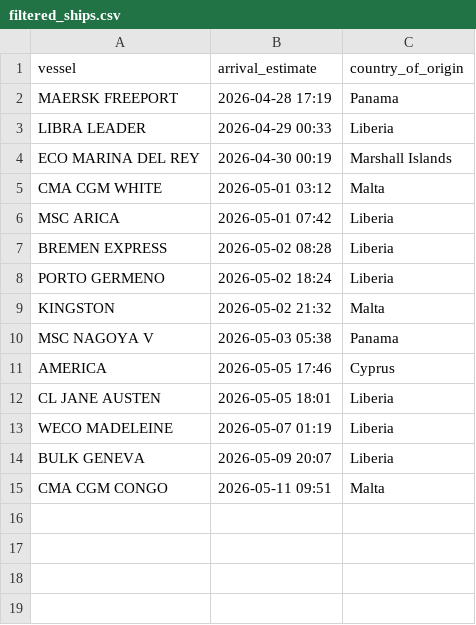
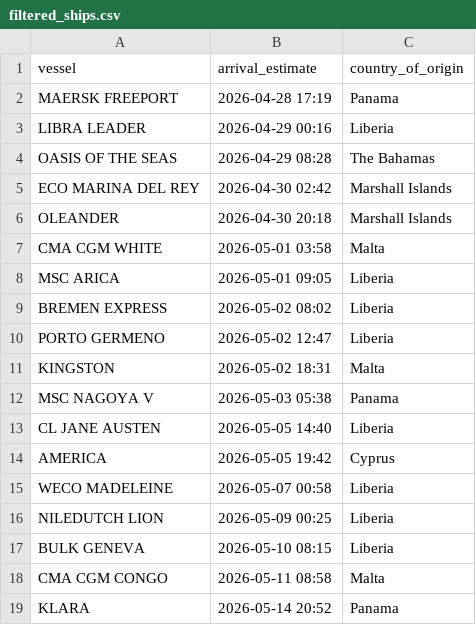
Before and after one commit to natalierjonas/FOCs-in-NYC, a CSV file: filtered_ships.csv, drawn as a sheet.

```diff
--- a/filtered_ships.csv
+++ b/filtered_ships.csv
@@ -2,14 +2,18 @@ vessel,arrival_estimate,country_of_origin
 MAERSK FREEPORT,2026-04-28 17:19,Panama
-LIBRA LEADER,2026-04-29 00:33,Liberia
-ECO MARINA DEL REY,2026-04-30 00:19,Marshall Islands
-CMA CGM WHITE,2026-05-01 03:12,Malta
-MSC ARICA,2026-05-01 07:42,Liberia
-BREMEN EXPRESS,2026-05-02 08:28,Liberia
-PORTO GERMENO,2026-05-02 18:24,Liberia
-KINGSTON,2026-05-02 21:32,Malta
+LIBRA LEADER,2026-04-29 00:16,Liberia
+OASIS OF THE SEAS,2026-04-29 08:28,The Bahamas
+ECO MARINA DEL REY,2026-04-30 02:42,Marshall Islands
+OLEANDER,2026-04-30 20:18,Marshall Islands
+CMA CGM WHITE,2026-05-01 03:58,Malta
+MSC ARICA,2026-05-01 09:05,Liberia
+BREMEN EXPRESS,2026-05-02 08:02,Liberia
+PORTO GERMENO,2026-05-02 12:47,Liberia
+KINGSTON,2026-05-02 18:31,Malta
 MSC NAGOYA V,2026-05-03 05:38,Panama
-AMERICA,2026-05-05 17:46,Cyprus
-CL JANE AUSTEN,2026-05-05 18:01,Liberia
-WECO MADELEINE,2026-05-07 01:19,Liberia
-BULK GENEVA,2026-05-09 20:07,Liberia
-CMA CGM CONGO,2026-05-11 09:51,Malta
+CL JANE AUSTEN,2026-05-05 14:40,Liberia
+AMERICA,2026-05-05 19:42,Cyprus
+WECO MADELEINE,2026-05-07 00:58,Liberia
+NILEDUTCH LION,2026-05-09 00:25,Liberia
+BULK GENEVA,2026-05-10 08:15,Liberia
+CMA CGM CONGO,2026-05-11 08:58,Malta
+KLARA,2026-05-14 20:52,Panama
```
Also changed, not shown: ships_estimates_fixed.csv.
